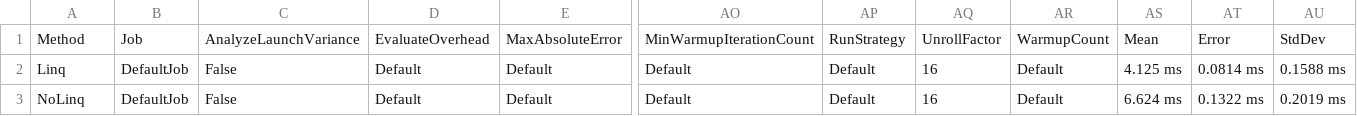
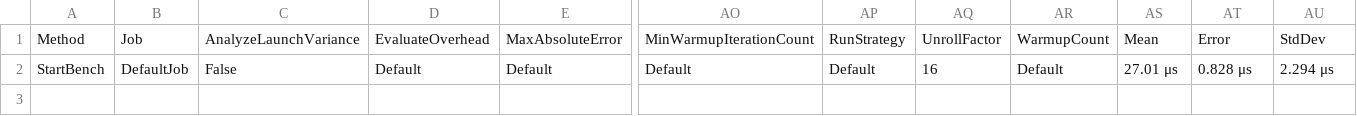
Before and after one commit to izagawd/LegendaryBot, a CSV file: DiscordBotNet/BenchmarkDotNet.Artifacts/results/DiscordBotNet.Bot.MyClass-report.csv, drawn as a sheet; only a part is shown, gaps mark what is left out; removed rows and columns are numbered as before the commit, all else as after; rows hold the shown columns only; the diff names each change by its address in the sheet, - before the commit and + after, or states it on an @@ line.

```diff
--- a/DiscordBotNet/BenchmarkDotNet.Artifacts/results/DiscordBotNet.Bot.MyClass-report.csv
+++ b/DiscordBotNet/BenchmarkDotNet.Artifacts/results/DiscordBotNet.Bot.MyClass-report.csv
-row 2: Linq | DefaultJob | False | Default | Default | Default | Default | 16 | Default | 4.125 ms | 0.0814 ms | 0.1588 ms
-A2: NoLinq
+A2: StartBench
-AS2: 6.624 ms
+AS2: 27.01 μs
-AT2: 0.1322 ms
+AT2: 0.828 μs
-AU2: 0.2019 ms
+AU2: 2.294 μs
```
Also changed, not shown: 24 other files.
